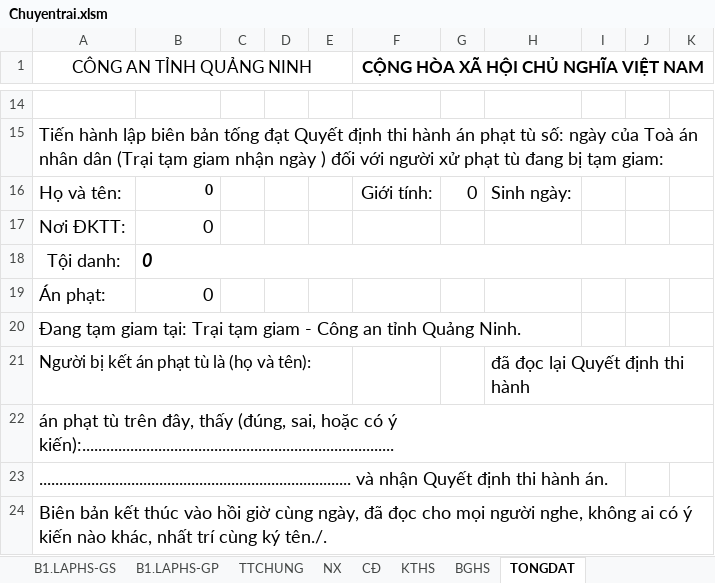
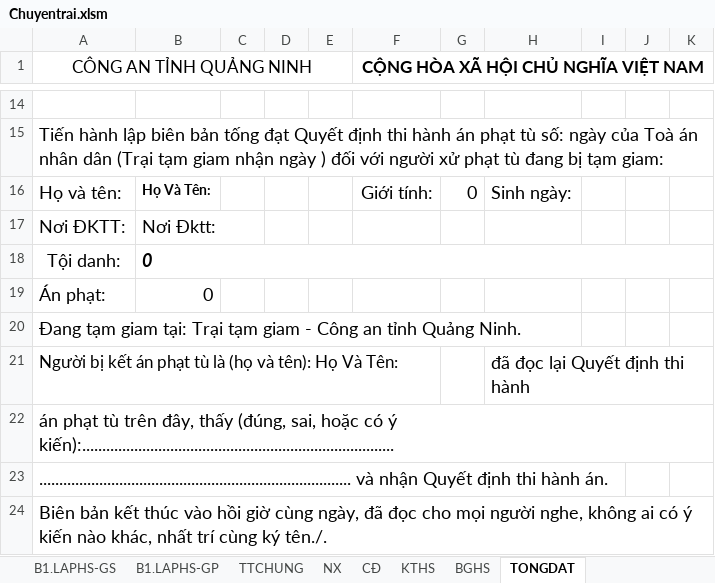
Before and after one commit to duongnga9617/qlgg-update, an Excel workbook: Chuyentrai.xlsm, sheet TONGDAT, drawn as a sheet; only a part is shown, gaps mark what is left out; values as stored, in another font and other column widths than the file's, no borders; charts and pictures not drawn; the diff names each change by its address in the sheet, - before the commit and + after, or states it on an @@ line.

```diff
--- a/Chuyentrai.xlsm (sheet TONGDAT)
+++ b/Chuyentrai.xlsm (sheet TONGDAT)
-B16: 0
+B16: Họ Và Tên:
-B17: 0
+B17: Nơi Đktt:
-A21 (CÔNG AN TỈNH QUẢNG NINH): Người bị kết án phạt tù là (họ và tên):
+A21 (CÔNG AN TỈNH QUẢNG NINH): Người bị kết án phạt tù là (họ và tên): Họ Và Tên:
```
Also changed, not shown: sheet TTCHUNG, sheet BGHS, sheet B1.LAPHS-GS, sheet KTHS, sheet CĐ, sheet NX, 1 more sheet, charts or pictures, 3 other files.
